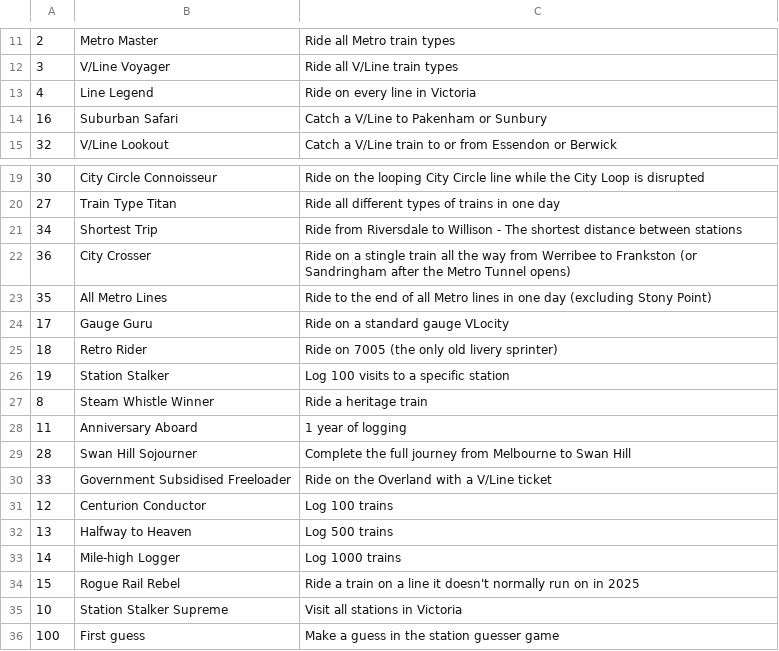
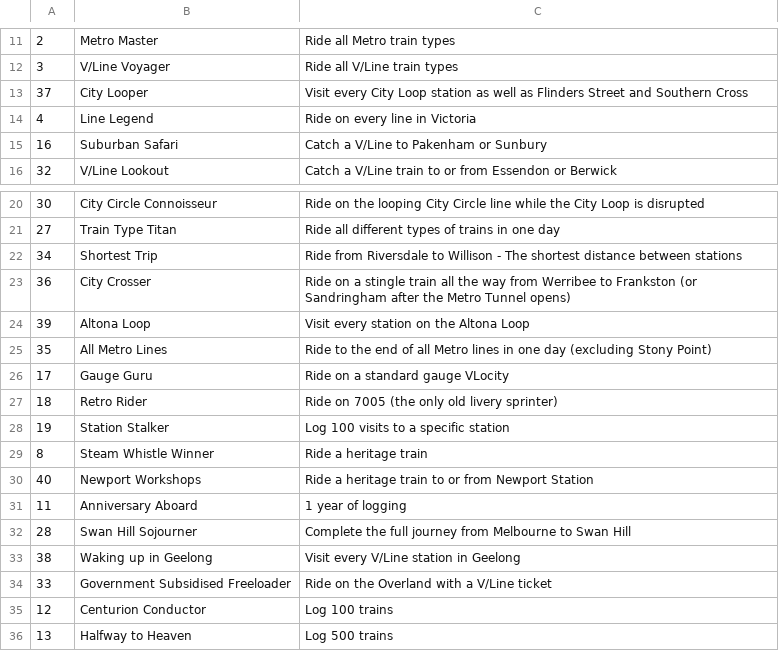
Before and after one commit to minirobinbin/TrackPulse-Vic, a CSV file: utils/trainlogger/achievements/achievements.csv, drawn as a sheet; only a part is shown, gaps mark what is left out; the shorter side is filled out with more unchanged rows.

Commit message:
added achievements for visiting station groups and Newport Workshops

```diff
--- a/utils/trainlogger/achievements/achievements.csv
+++ b/utils/trainlogger/achievements/achievements.csv
@@ -12,2 +12,3 @@
 3,V/Line Voyager,Ride all V/Line train types
+37,City Looper,Visit every City Loop station as well as Flinders Street and Southern Cross
 4,Line Legend,Ride on every line in Victoria
@@ -22,2 +23,3 @@
 36,City Crosser,Ride on a stingle train all the way from Werribee to Frankston (or Sandringham after the Metro Tunnel opens)
+39,Altona Loop,Visit every station on the Altona Loop
 35,All Metro Lines,Ride to the end of all Metro lines in one day (excluding Stony Point)
@@ -27,4 +29,6 @@
 8,Steam Whistle Winner,Ride a heritage train
+40,Newport Workshops,Ride a heritage train to or from Newport Station
 11,Anniversary Aboard,1 year of logging
 28,Swan Hill Sojourner,Complete the full journey from Melbourne to Swan Hill
+38,Waking up in Geelong,Visit every V/Line station in Geelong
 33,Government Subsidised Freeloader,Ride on the Overland with a V/Line ticket
```
Also changed, not shown: 1 other file.
